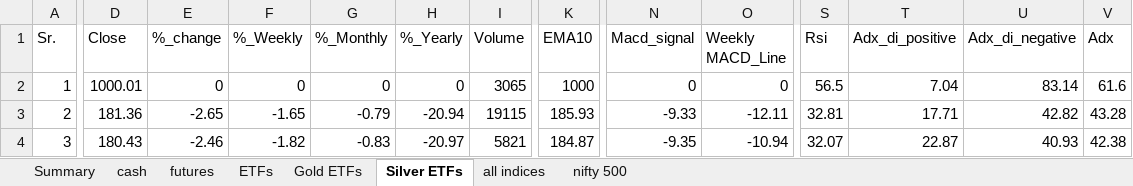
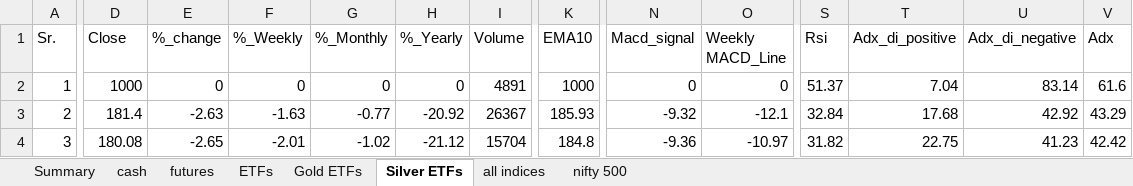
Before and after one commit to mohilsanghavi/Tlive, an Excel workbook: data/Chartink_Groups_2026-11-12.xlsx, sheet Silver ETFs, drawn as a sheet; only a part is shown, gaps mark what is left out; values as stored, in another font and other column widths than the file's, no borders; the diff covers the shown part only; the diff names each change by its address in the sheet, - before the commit and + after, or states it on an @@ line.

```diff
--- a/data/Chartink_Groups_2026-11-12.xlsx (sheet Silver ETFs)
+++ b/data/Chartink_Groups_2026-11-12.xlsx (sheet Silver ETFs)
-D2 (Close): 1000.01
+D2 (Close): 1000
-I2 (Volume): 3065
+I2 (Volume): 4891
-S2 (Rsi): 56.5
+S2 (Rsi): 51.37
-D3 (Close): 181.36
+D3 (Close): 181.4
-E3 (%_change): -2.65
+E3 (%_change): -2.63
-F3 (%_Weekly): -1.65
+F3 (%_Weekly): -1.63
-G3 (%_Monthly): -0.79
+G3 (%_Monthly): -0.77
-H3 (%_Yearly): -20.94
+H3 (%_Yearly): -20.92
-I3 (Volume): 19115
+I3 (Volume): 26367
-N3 (Macd_signal): -9.33
+N3 (Macd_signal): -9.32
-O3 (Weekly MACD_Line): -12.11
+O3 (Weekly MACD_Line): -12.1
-S3 (Rsi): 32.81
+S3 (Rsi): 32.84
-T3 (Adx_di_positive): 17.71
+T3 (Adx_di_positive): 17.68
-U3 (Adx_di_negative): 42.82
+U3 (Adx_di_negative): 42.92
-V3 (Adx): 43.28
+V3 (Adx): 43.29
-D4 (Close): 180.43
+D4 (Close): 180.08
-E4 (%_change): -2.46
+E4 (%_change): -2.65
-F4 (%_Weekly): -1.82
+F4 (%_Weekly): -2.01
-G4 (%_Monthly): -0.83
+G4 (%_Monthly): -1.02
-H4 (%_Yearly): -20.97
+H4 (%_Yearly): -21.12
-I4 (Volume): 5821
+I4 (Volume): 15704
-K4 (EMA10): 184.87
+K4 (EMA10): 184.8
-N4 (Macd_signal): -9.35
+N4 (Macd_signal): -9.36
-O4 (Weekly MACD_Line): -10.94
+O4 (Weekly MACD_Line): -10.97
-S4 (Rsi): 32.07
+S4 (Rsi): 31.82
-T4 (Adx_di_positive): 22.87
+T4 (Adx_di_positive): 22.75
-U4 (Adx_di_negative): 40.93
+U4 (Adx_di_negative): 41.23
-V4 (Adx): 42.38
+V4 (Adx): 42.42
```
Also changed, not shown: 145 edited cells elsewhere in this sheet, sheet cash, sheet nifty 500, sheet ETFs, sheet futures, sheet all indices, sheet Gold ETFs, 1 more sheet.
